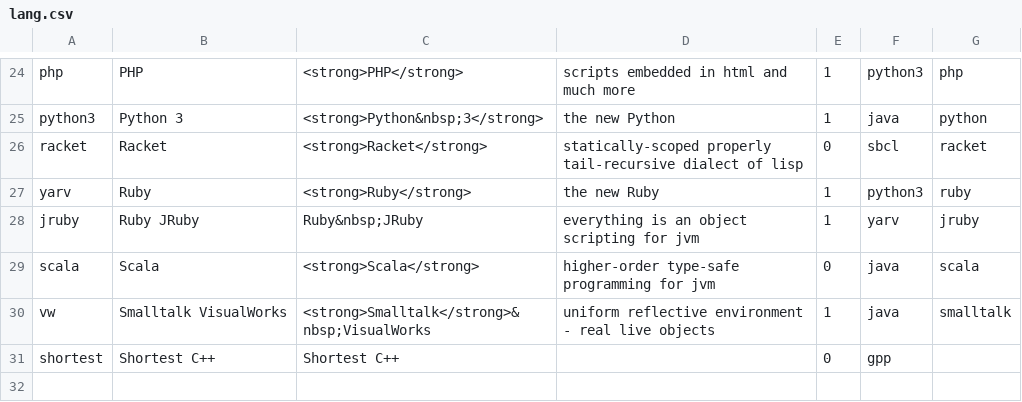
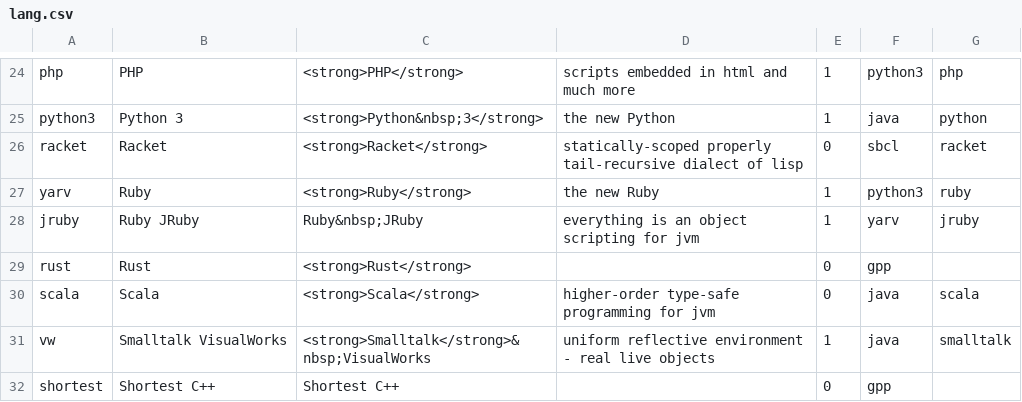
Before and after one commit to Dundee/benchmarksgame, a CSV file: website/desc/lang.csv, drawn as a sheet; only a part is shown, gaps mark what is left out; the diff names each change by its address in the sheet, - before the commit and + after, or states it on an @@ line.

```diff
--- a/website/desc/lang.csv
+++ b/website/desc/lang.csv
+row 29: rust | Rust | <strong>Rust</strong> |  | 0 | gpp
```
Also changed, not shown: website/websites/u64/data/data.csv, website/websites/u64/data/ndata.csv, 23 other files.
